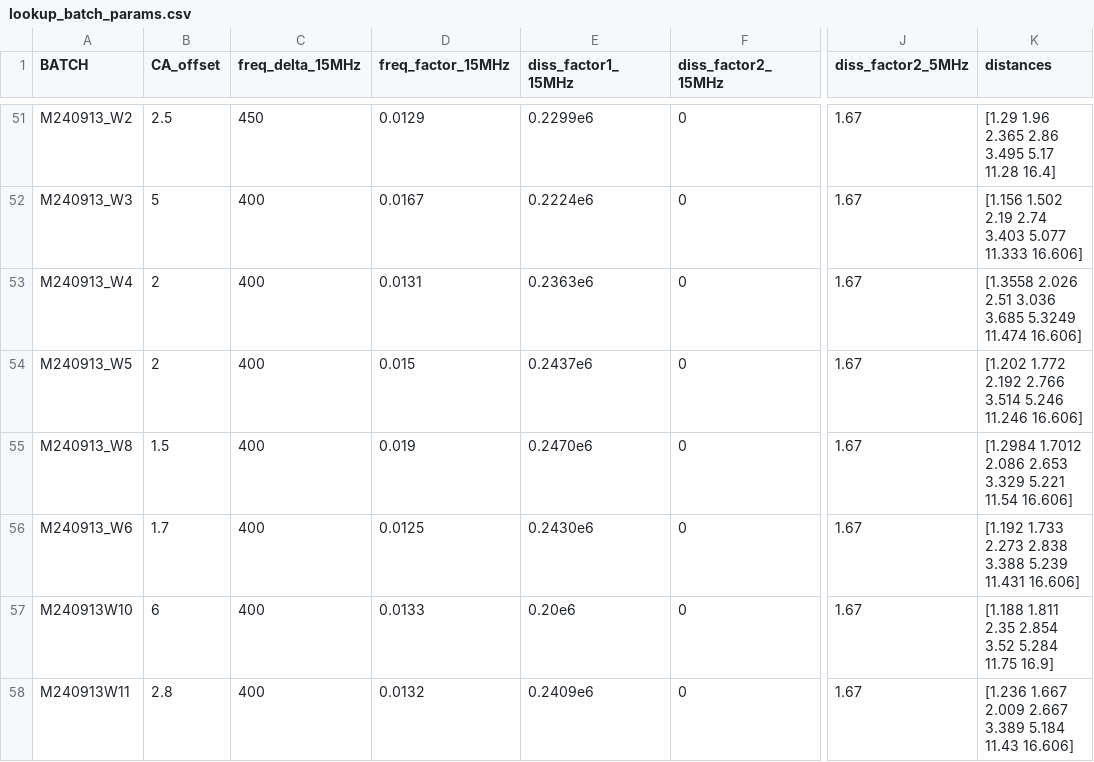
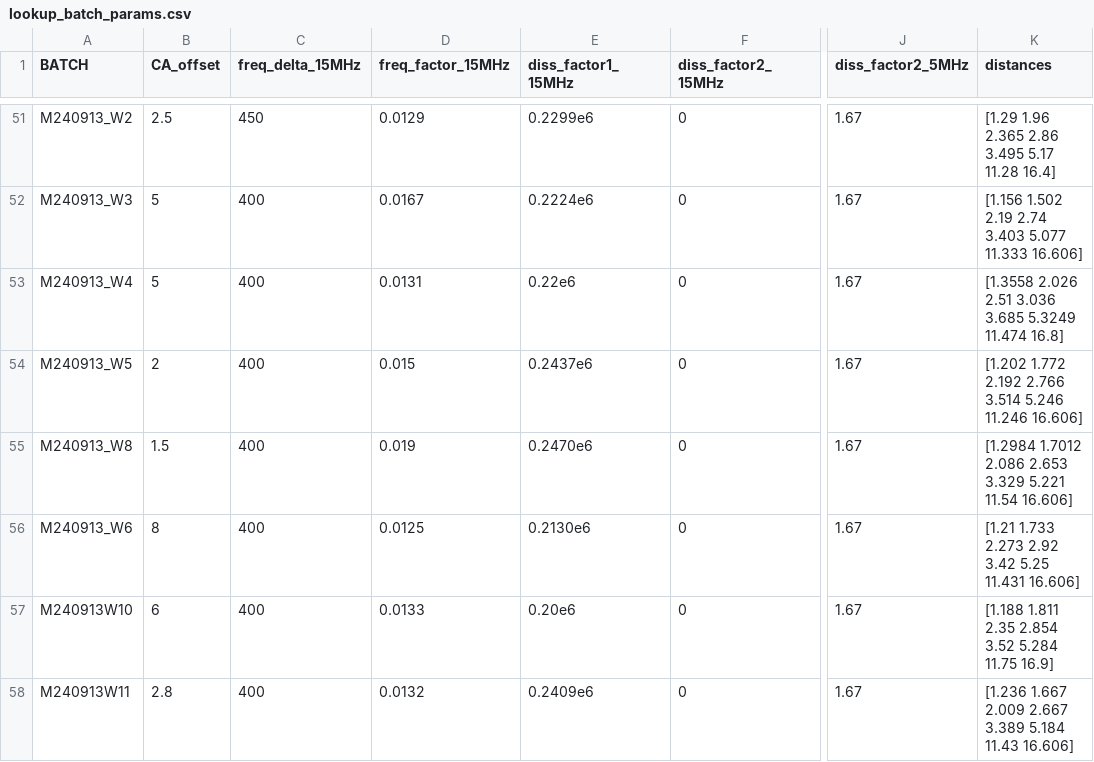
Before and after one commit to QATCH-Technologies/nanovisQ, a CSV file: QATCH/resources/lookup_batch_params.csv, drawn as a sheet; only a part is shown, gaps mark what is left out; the diff names each change by its address in the sheet, - before the commit and + after, or states it on an @@ line.

```diff
--- a/QATCH/resources/lookup_batch_params.csv
+++ b/QATCH/resources/lookup_batch_params.csv
-B53 (CA_offset): 2
+B53 (CA_offset): 5
-E53 (diss_factor1_15MHz): 0.2363e6
+E53 (diss_factor1_15MHz): 0.22e6
-K53 (distances): …5.3249 11.474 16.606]
+K53 (distances): …5.3249 11.474 16.8]
-B56 (CA_offset): 1.7
+B56 (CA_offset): 8
-E56 (diss_factor1_15MHz): 0.2430e6
+E56 (diss_factor1_15MHz): 0.2130e6
-K56 (distances): [1.192 1.733 2.273 2.838 3.388 5.239 11.431 16.606]
+K56 (distances): [1.21 1.733 2.273 2.92 3.42 5.25 11.431 16.606]
```
Also changed, not shown: QATCH/resources/lookup_resources.csv.
